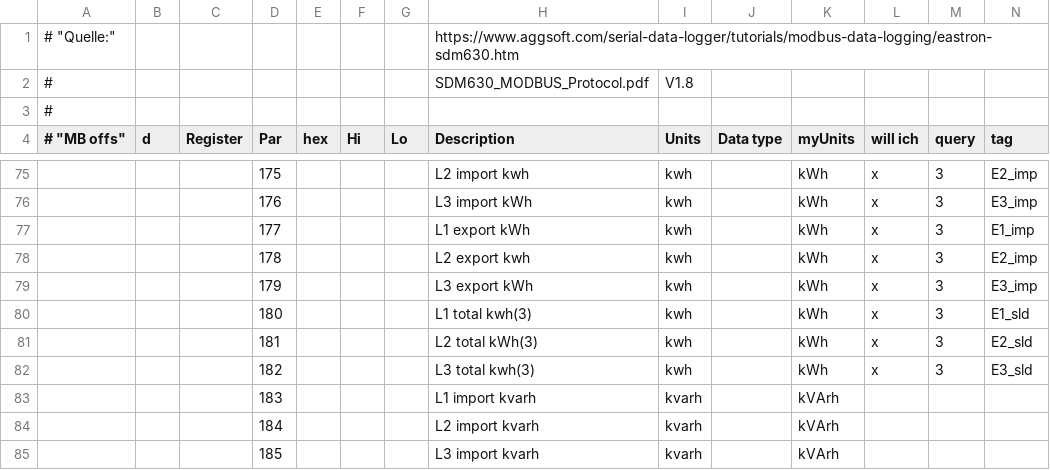
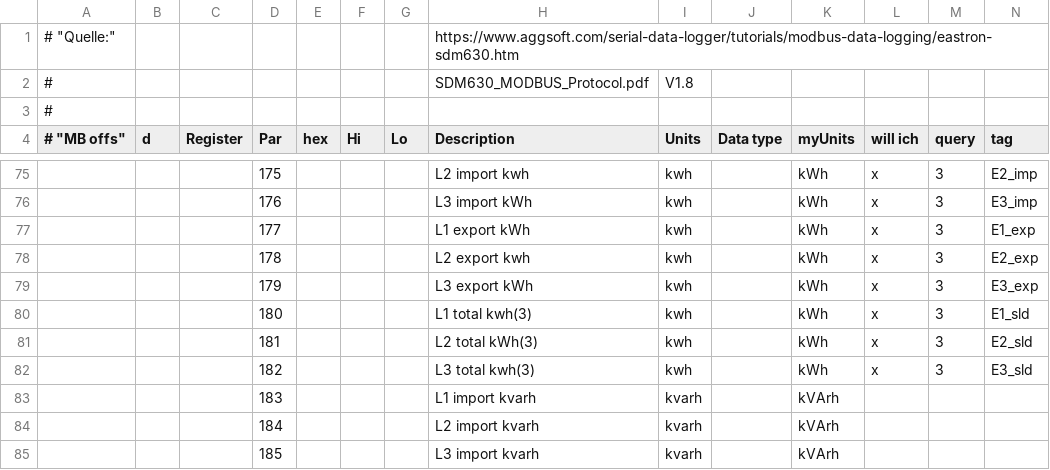
Before and after one commit to wolfgangr/SDM2rrd, a CSV file: SDM630proto-usage.csv, drawn as a sheet; only a part is shown, gaps mark what is left out.

```diff
--- a/SDM630proto-usage.csv
+++ b/SDM630proto-usage.csv
@@ -76,5 +76,5 @@
 ,,,176,,,,"L3 import kWh","kwh",,"kWh","x",3,"E3_imp"
-,,,177,,,,"L1 export kWh","kwh",,"kWh","x",3,"E1_imp"
-,,,178,,,,"L2 export kwh","kwh",,"kWh","x",3,"E2_imp"
-,,,179,,,,"L3 export kWh","kwh",,"kWh","x",3,"E3_imp"
+,,,177,,,,"L1 export kWh","kwh",,"kWh","x",3,"E1_exp"
+,,,178,,,,"L2 export kwh","kwh",,"kWh","x",3,"E2_exp"
+,,,179,,,,"L3 export kWh","kwh",,"kWh","x",3,"E3_exp"
 ,,,180,,,,"L1 total kwh(3)","kwh",,"kWh","x",3,"E1_sld"
```
Also changed, not shown: 1 other file.
